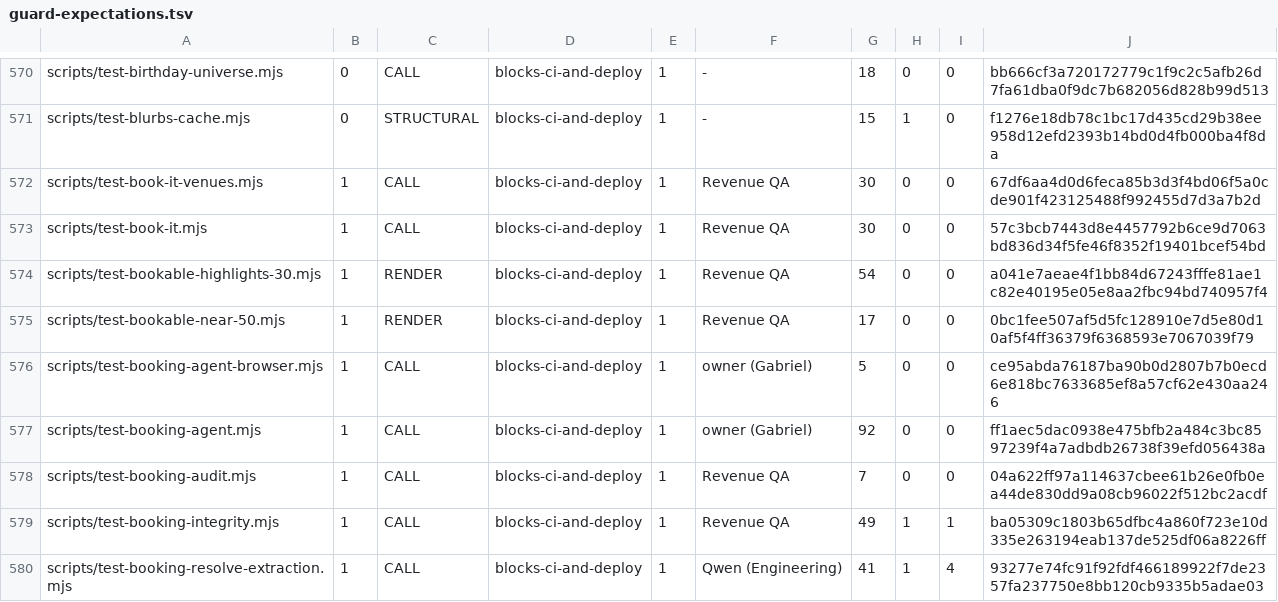
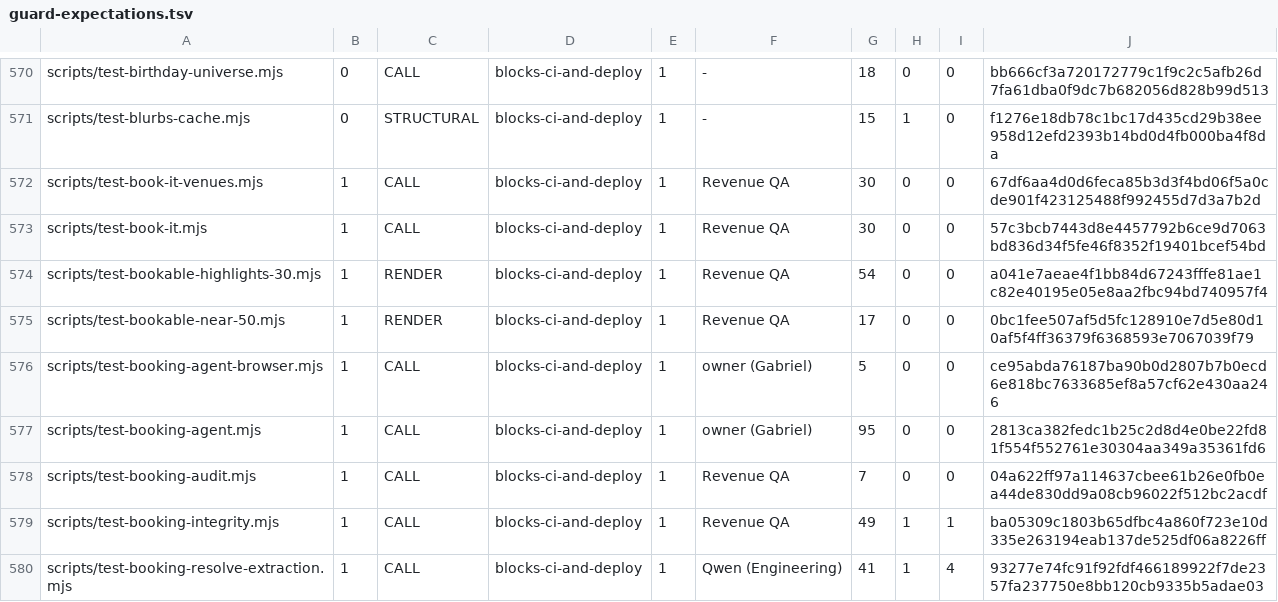
Before and after one commit to wallstreethyena/Wayfind, a TSV file: scripts/lib/guard-expectations.tsv, drawn as a sheet; only a part is shown, gaps mark what is left out.

```diff
--- a/scripts/lib/guard-expectations.tsv
+++ b/scripts/lib/guard-expectations.tsv
@@ -576,3 +576,3 @@ scripts/test-bookable-near-50.mjs	1	RENDER	blocks-ci-and-deploy	1	Revenue QA	17
 scripts/test-booking-agent-browser.mjs	1	CALL	blocks-ci-and-deploy	1	owner (Gabriel)	5	0	0	ce95abda76187ba90b0d2807b7b0ecd6e818bc7633685ef8a57cf62e430aa246
-scripts/test-booking-agent.mjs	1	CALL	blocks-ci-and-deploy	1	owner (Gabriel)	92	0	0	ff1aec5dac0938e475bfb2a484c3bc8597239f4a7adbdb26738f39efd056438a
+scripts/test-booking-agent.mjs	1	CALL	blocks-ci-and-deploy	1	owner (Gabriel)	95	0	0	2813ca382fedc1b25c2d8d4e0be22fd81f554f552761e30304aa349a35361fd6
 scripts/test-booking-audit.mjs	1	CALL	blocks-ci-and-deploy	1	Revenue QA	7	0	0	04a622ff97a114637cbee61b26e0fb0ea44de830dd9a08cb96022f512bc2acdf
```
Also changed, not shown: 5 other files.
